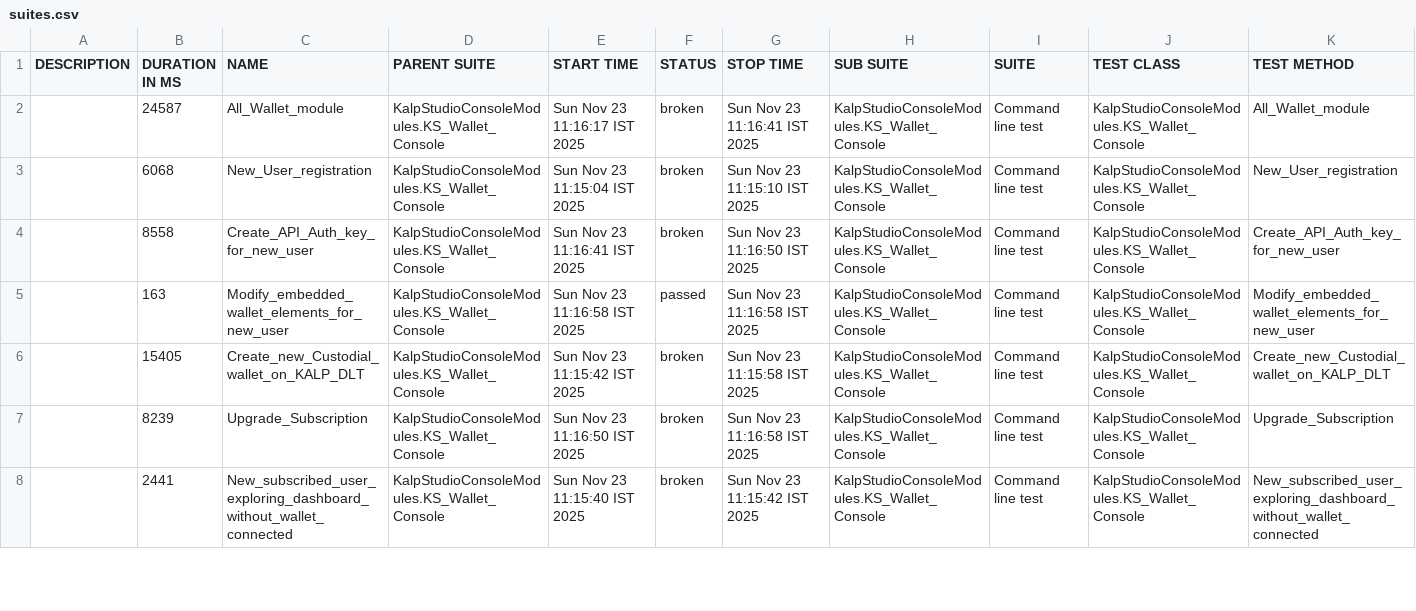
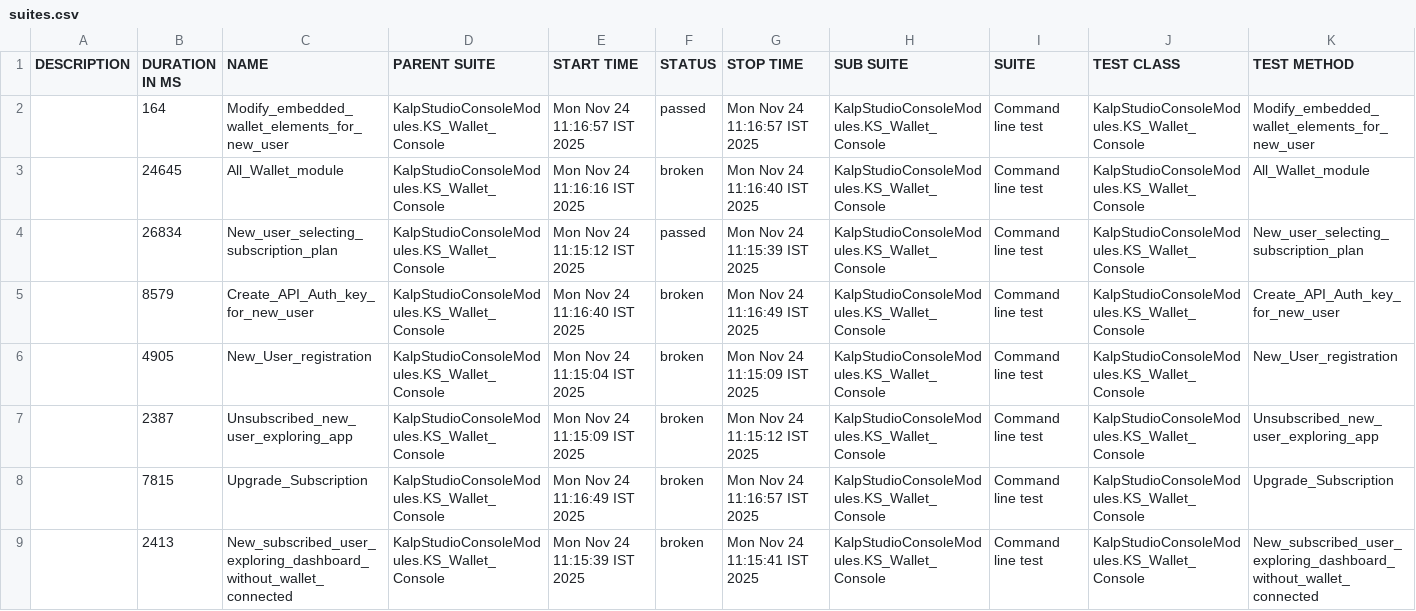
Before and after one commit to shahabp2e/Kalp-automation-allure-report, a CSV file: data/suites.csv, drawn as a sheet; only a part is shown; the diff covers the shown part only.

```diff
--- a/data/suites.csv
+++ b/data/suites.csv
@@ -1,8 +1,9 @@
 "DESCRIPTION","DURATION IN MS","NAME","PARENT SUITE","START TIME","STATUS","STOP TIME","SUB SUITE","SUITE","TEST CLASS","TEST METHOD"
-"","24587","All_Wallet_module","KalpStudioConsoleModules.KS_Wallet_Console","Sun Nov 23 11:16:17 IST 2025","broken","Sun Nov 23 11:16:41 IST 2025","KalpStudioConsoleModules.KS_Wallet_Console","Command line test","KalpStudioConsoleModules.KS_Wallet_Console","All_Wallet_module"
-"","6068","New_User_registration","KalpStudioConsoleModules.KS_Wallet_Console","Sun Nov 23 11:15:04 IST 2025","broken","Sun Nov 23 11:15:10 IST 2025","KalpStudioConsoleModules.KS_Wallet_Console","Command line test","KalpStudioConsoleModules.KS_Wallet_Console","New_User_registration"
-"","8558","Create_API_Auth_key_for_new_user","KalpStudioConsoleModules.KS_Wallet_Console","Sun Nov 23 11:16:41 IST 2025","broken","Sun Nov 23 11:16:50 IST 2025","KalpStudioConsoleModules.KS_Wallet_Console","Command line test","KalpStudioConsoleModules.KS_Wallet_Console","Create_API_Auth_key_for_new_user"
-"","163","Modify_embedded_wallet_elements_for_new_user","KalpStudioConsoleModules.KS_Wallet_Console","Sun Nov 23 11:16:58 IST 2025","passed","Sun Nov 23 11:16:58 IST 2025","KalpStudioConsoleModules.KS_Wallet_Console","Command line test","KalpStudioConsoleModules.KS_Wallet_Console","Modify_embedded_wallet_elements_for_new_user"
-"","15405","Create_new_Custodial_wallet_on_KALP_DLT","KalpStudioConsoleModules.KS_Wallet_Console","Sun Nov 23 11:15:42 IST 2025","broken","Sun Nov 23 11:15:58 IST 2025","KalpStudioConsoleModules.KS_Wallet_Console","Command line test","KalpStudioConsoleModules.KS_Wallet_Console","Create_new_Custodial_wallet_on_KALP_DLT"
-"","8239","Upgrade_Subscription","KalpStudioConsoleModules.KS_Wallet_Console","Sun Nov 23 11:16:50 IST 2025","broken","Sun Nov 23 11:16:58 IST 2025","KalpStudioConsoleModules.KS_Wallet_Console","Command line test","KalpStudioConsoleModules.KS_Wallet_Console","Upgrade_Subscription"
-"","2441","New_subscribed_user_exploring_dashboard_without_wallet_connected","KalpStudioConsoleModules.KS_Wallet_Console","Sun Nov 23 11:15:40 IST 2025","broken","Sun Nov 23 11:15:42 IST 2025","KalpStudioConsoleModules.KS_Wallet_Console","Command line test","KalpStudioConsoleModules.KS_Wallet_Console","New_subscribed_user_exploring_dashboard_without_wallet_connected"
+"","164","Modify_embedded_wallet_elements_for_new_user","KalpStudioConsoleModules.KS_Wallet_Console","Mon Nov 24 11:16:57 IST 2025","passed","Mon Nov 24 11:16:57 IST 2025","KalpStudioConsoleModules.KS_Wallet_Console","Command line test","KalpStudioConsoleModules.KS_Wallet_Console","Modify_embedded_wallet_elements_for_new_user"
+"","24645","All_Wallet_module","KalpStudioConsoleModules.KS_Wallet_Console","Mon Nov 24 11:16:16 IST 2025","broken","Mon Nov 24 11:16:40 IST 2025","KalpStudioConsoleModules.KS_Wallet_Console","Command line test","KalpStudioConsoleModules.KS_Wallet_Console","All_Wallet_module"
+"","26834","New_user_selecting_subscription_plan","KalpStudioConsoleModules.KS_Wallet_Console","Mon Nov 24 11:15:12 IST 2025","passed","Mon Nov 24 11:15:39 IST 2025","KalpStudioConsoleModules.KS_Wallet_Console","Command line test","KalpStudioConsoleModules.KS_Wallet_Console","New_user_selecting_subscription_plan"
+"","8579","Create_API_Auth_key_for_new_user","KalpStudioConsoleModules.KS_Wallet_Console","Mon Nov 24 11:16:40 IST 2025","broken","Mon Nov 24 11:16:49 IST 2025","KalpStudioConsoleModules.KS_Wallet_Console","Command line test","KalpStudioConsoleModules.KS_Wallet_Console","Create_API_Auth_key_for_new_user"
+"","4905","New_User_registration","KalpStudioConsoleModules.KS_Wallet_Console","Mon Nov 24 11:15:04 IST 2025","broken","Mon Nov 24 11:15:09 IST 2025","KalpStudioConsoleModules.KS_Wallet_Console","Command line test","KalpStudioConsoleModules.KS_Wallet_Console","New_User_registration"
+"","2387","Unsubscribed_new_user_exploring_app","KalpStudioConsoleModules.KS_Wallet_Console","Mon Nov 24 11:15:09 IST 2025","broken","Mon Nov 24 11:15:12 IST 2025","KalpStudioConsoleModules.KS_Wallet_Console","Command line test","KalpStudioConsoleModules.KS_Wallet_Console","Unsubscribed_new_user_exploring_app"
+"","7815","Upgrade_Subscription","KalpStudioConsoleModules.KS_Wallet_Console","Mon Nov 24 11:16:49 IST 2025","broken","Mon Nov 24 11:16:57 IST 2025","KalpStudioConsoleModules.KS_Wallet_Console","Command line test","KalpStudioConsoleModules.KS_Wallet_Console","Upgrade_Subscription"
+"","2413","New_subscribed_user_exploring_dashboard_without_wallet_connected","KalpStudioConsoleModules.KS_Wallet_Console","Mon Nov 24 11:15:39 IST 2025","broken","Mon Nov 24 11:15:41 IST 2025","KalpStudioConsoleModules.KS_Wallet_Console","Command line test","KalpStudioConsoleModules.KS_Wallet_Console","New_subscribed_user_exploring_dashboard_without_wallet_connected"
```
Also changed, not shown: 1 removed row and 11 edited cells elsewhere in this file, 37 other files.
